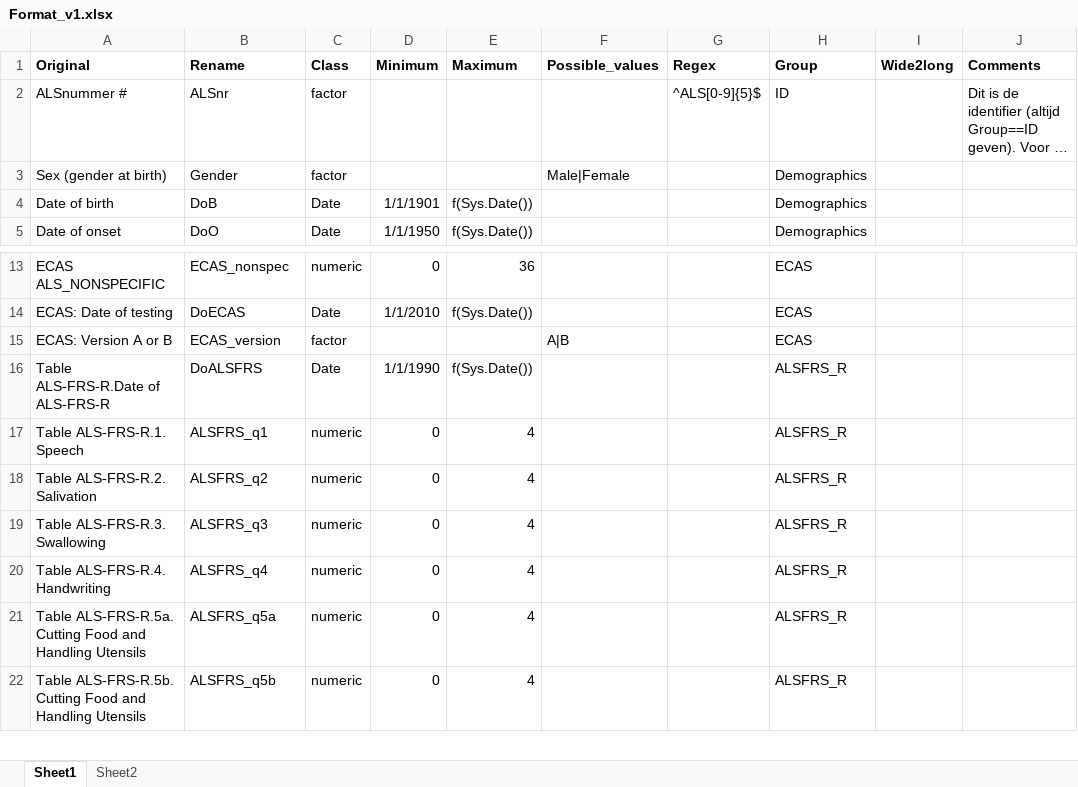
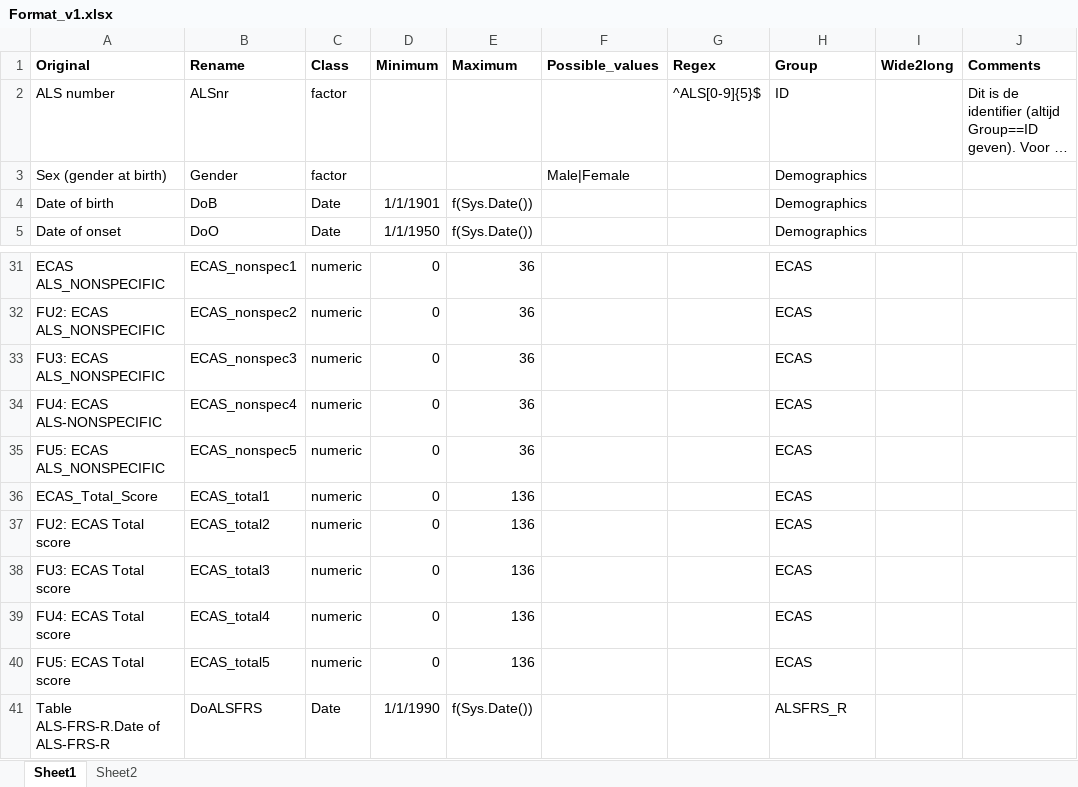
Before and after one commit to kvanveenhuijzen/MRI, an Excel workbook: Data/Format_v1.xlsx, sheet Sheet1, drawn as a sheet; only a part is shown, gaps mark what is left out; the shorter side is filled out with more unchanged rows; long unchanged cells end in …; values as stored, in another font and other column widths than the file's, no borders; removed rows and columns are numbered as before the commit, all else as after; the diff covers the shown part only; the diff names each change by its address in the sheet, - before the commit and + after, or states it on an @@ line.

Commit message:
Added FollowUp ECAS columns to Progeny query (found in Netherlands/Harold/20180214_MRI Also used 'ALS number' instead of 'ALSnummer #'
Increased value of read_excel(guess_max) to an arbitrary large number (default of 1000 is not enough)

```diff
--- a/Data/Format_v1.xlsx (sheet Sheet1)
+++ b/Data/Format_v1.xlsx (sheet Sheet1)
-A2 (Original): ALSnummer #
+A2 (Original): ALS number
-B31 (Rename): ECAS_nonspec
+B31 (Rename): ECAS_nonspec1
-row 14: ECAS: Date of testing | DoECAS | Date | 1/1/2010 | f(Sys.Date()) |  |  | ECAS
-row 15: ECAS: Version A or B | ECAS_version | factor |  |  | A|B |  | ECAS
+row 32: FU2: ECAS ALS_NONSPECIFIC | ECAS_nonspec2 | numeric | 0 | 36 |  |  | ECAS
+row 33: FU3: ECAS ALS_NONSPECIFIC | ECAS_nonspec3 | numeric | 0 | 36 |  |  | ECAS
+row 34: FU4: ECAS ALS-NONSPECIFIC | ECAS_nonspec4 | numeric | 0 | 36 |  |  | ECAS
+row 35: FU5: ECAS ALS_NONSPECIFIC | ECAS_nonspec5 | numeric | 0 | 36 |  |  | ECAS
+row 36: ECAS_Total_Score | ECAS_total1 | numeric | 0 | 136 |  |  | ECAS
+row 37: FU2: ECAS Total score | ECAS_total2 | numeric | 0 | 136 |  |  | ECAS
+row 38: FU3: ECAS Total score | ECAS_total3 | numeric | 0 | 136 |  |  | ECAS
+row 39: FU4: ECAS Total score | ECAS_total4 | numeric | 0 | 136 |  |  | ECAS
+row 40: FU5: ECAS Total score | ECAS_total5 | numeric | 0 | 136 |  |  | ECAS
```
Also changed, not shown: 19 added rows, 1 removed row and 1 edited cell elsewhere in this sheet, 1 other file.
